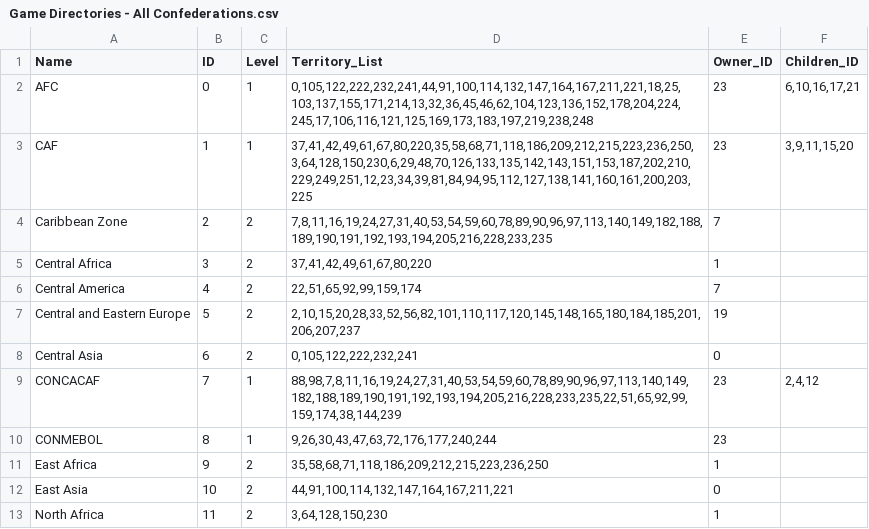
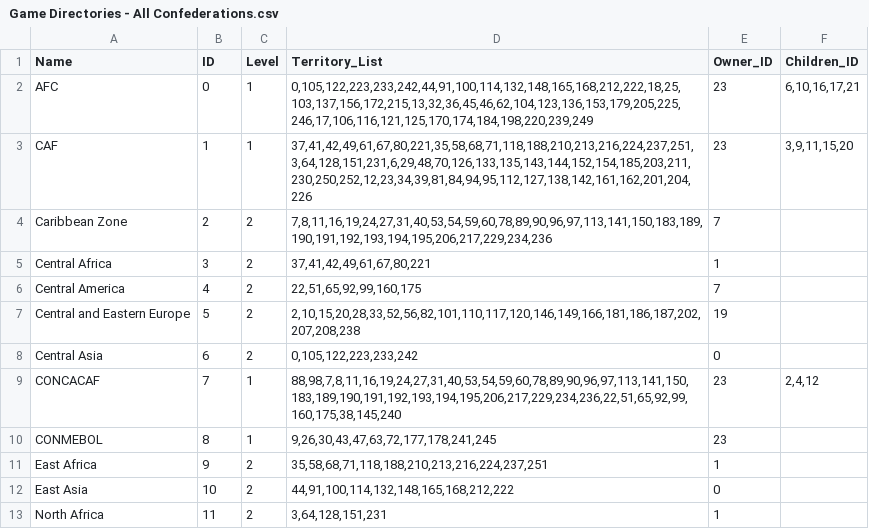
Before and after one commit to EddieR222/Global-XI-Football-Maestro, a CSV file: Game Directories - All Confederations.csv, drawn as a sheet; only a part is shown; the diff covers the shown part only.

Commit message:
Got WorldEditor Back to Working Condition and able to Read in CSV of all intended Confeds and Territory

```diff
--- a/Game Directories - All Confederations.csv
+++ b/Game Directories - All Confederations.csv
@@ -1,13 +1,13 @@
 Name,ID,Level,Territory_List,Owner_ID,Children_ID,
-AFC,0,1,"0,105,122,222,232,241,44,91,100,114,132,147,164,167,211,221,18,25,103,137,155,171,214,13,32,36,45,46,62,104,123,136,152,178,204,224,245,17,106,116,121,125,169,173,183,197,219,238,248",23,"6,10,16,17,21",
-CAF,1,1,"37,41,42,49,61,67,80,220,35,58,68,71,118,186,209,212,215,223,236,250,3,64,128,150,230,6,29,48,70,126,133,135,142,143,151,153,187,202,210,229,249,251,12,23,34,39,81,84,94,95,112,127,138,141,160,161,200,203,225",23,"3,9,11,15,20",
-Caribbean Zone,2,2,"7,8,11,16,19,24,27,31,40,53,54,59,60,78,89,90,96,97,113,140,149,182,188,189,190,191,192,193,194,205,216,228,233,235",7,,
-Central Africa,3,2,"37,41,42,49,61,67,80,220",1,,
-Central America,4,2,"22,51,65,92,99,159,174",7,,
-Central and Eastern Europe,5,2,"2,10,15,20,28,33,52,56,82,101,110,117,120,145,148,165,180,184,185,201,206,207,237",19,,
-Central Asia,6,2,"0,105,122,222,232,241",0,,
-CONCACAF,7,1,"88,98,7,8,11,16,19,24,27,31,40,53,54,59,60,78,89,90,96,97,113,140,149,182,188,189,190,191,192,193,194,205,216,228,233,235,22,51,65,92,99,159,174,38,144,239",23,"2,4,12",
-CONMEBOL,8,1,"9,26,30,43,47,63,72,176,177,240,244",23,,
-East Africa,9,2,"35,58,68,71,118,186,209,212,215,223,236,250",1,,
-East Asia,10,2,"44,91,100,114,132,147,164,167,211,221",0,,
-North Africa,11,2,"3,64,128,150,230",1,,
+AFC,0,1,"0,105,122,223,233,242,44,91,100,114,132,148,165,168,212,222,18,25,103,137,156,172,215,13,32,36,45,46,62,104,123,136,153,179,205,225,246,17,106,116,121,125,170,174,184,198,220,239,249",23,"6,10,16,17,21",
+CAF,1,1,"37,41,42,49,61,67,80,221,35,58,68,71,118,188,210,213,216,224,237,251,3,64,128,151,231,6,29,48,70,126,133,135,143,144,152,154,185,203,211,230,250,252,12,23,34,39,81,84,94,95,112,127,138,142,161,162,201,204,226",23,"3,9,11,15,20",
+Caribbean Zone,2,2,"7,8,11,16,19,24,27,31,40,53,54,59,60,78,89,90,96,97,113,141,150,183,189,190,191,192,193,194,195,206,217,229,234,236",7,,
+Central Africa,3,2,"37,41,42,49,61,67,80,221",1,,
+Central America,4,2,"22,51,65,92,99,160,175",7,,
+Central and Eastern Europe,5,2,"2,10,15,20,28,33,52,56,82,101,110,117,120,146,149,166,181,186,187,202,207,208,238",19,,
+Central Asia,6,2,"0,105,122,223,233,242",0,,
+CONCACAF,7,1,"88,98,7,8,11,16,19,24,27,31,40,53,54,59,60,78,89,90,96,97,113,141,150,183,189,190,191,192,193,194,195,206,217,229,234,236,22,51,65,92,99,160,175,38,145,240",23,"2,4,12",
+CONMEBOL,8,1,"9,26,30,43,47,63,72,177,178,241,245",23,,
+East Africa,9,2,"35,58,68,71,118,188,210,213,216,224,237,251",1,,
+East Asia,10,2,"44,91,100,114,132,148,165,168,212,222",0,,
+North Africa,11,2,"3,64,128,151,231",1,,
```
Also changed, not shown: 12 edited cells elsewhere in this file, 37 other files.
